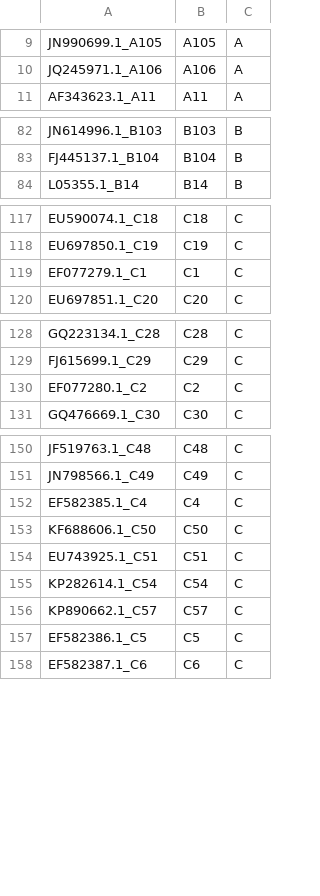
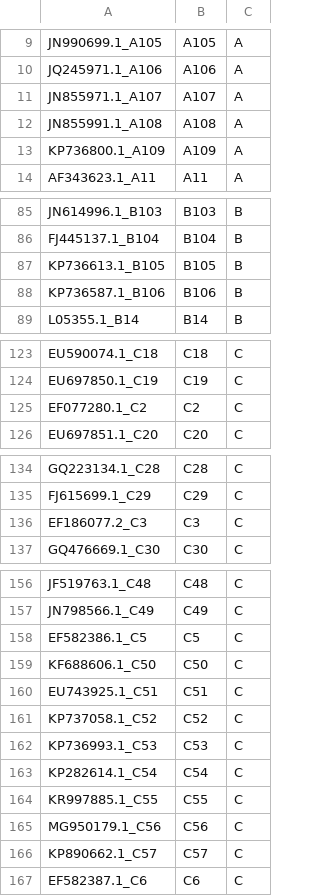
Before and after one commit to omicscodeathon/rhinotypeR, a CSV file: data/prototypes.csv, drawn as a sheet; only a part is shown, gaps mark what is left out; the diff covers the shown part only.

Commit message:
update prototypes.csv

```diff
--- a/data/prototypes.csv
+++ b/data/prototypes.csv
@@ -10,2 +10,5 @@ JN990699.1_A105,A105,A
 JQ245971.1_A106,A106,A
+JN855971.1_A107,A107,A
+JN855991.1_A108,A108,A
+KP736800.1_A109,A109,A
 AF343623.1_A11,A11,A
@@ -83,2 +86,4 @@ JN614996.1_B103,B103,B
 FJ445137.1_B104,B104,B
+KP736613.1_B105,B105,B
+KP736587.1_B106,B106,B
 L05355.1_B14,B14,B
@@ -118,3 +124,3 @@ EU590074.1_C18,C18,C
 EU697850.1_C19,C19,C
-EF077279.1_C1,C1,C
+EF077280.1_C2,C2,C
 EU697851.1_C20,C20,C
@@ -129,3 +135,3 @@ GQ223134.1_C28,C28,C
 FJ615699.1_C29,C29,C
-EF077280.1_C2,C2,C
+EF186077.2_C3,C3,C
 GQ476669.1_C30,C30,C
@@ -151,8 +157,11 @@ JF519763.1_C48,C48,C
 JN798566.1_C49,C49,C
-EF582385.1_C4,C4,C
+EF582386.1_C5,C5,C
 KF688606.1_C50,C50,C
 EU743925.1_C51,C51,C
+KP737058.1_C52,C52,C
+KP736993.1_C53,C53,C
 KP282614.1_C54,C54,C
+KR997885.1_C55,C55,C
+MG950179.1_C56,C56,C
 KP890662.1_C57,C57,C
-EF582386.1_C5,C5,C
 EF582387.1_C6,C6,C
```
Also changed, not shown: 1 moved row elsewhere in this file.
